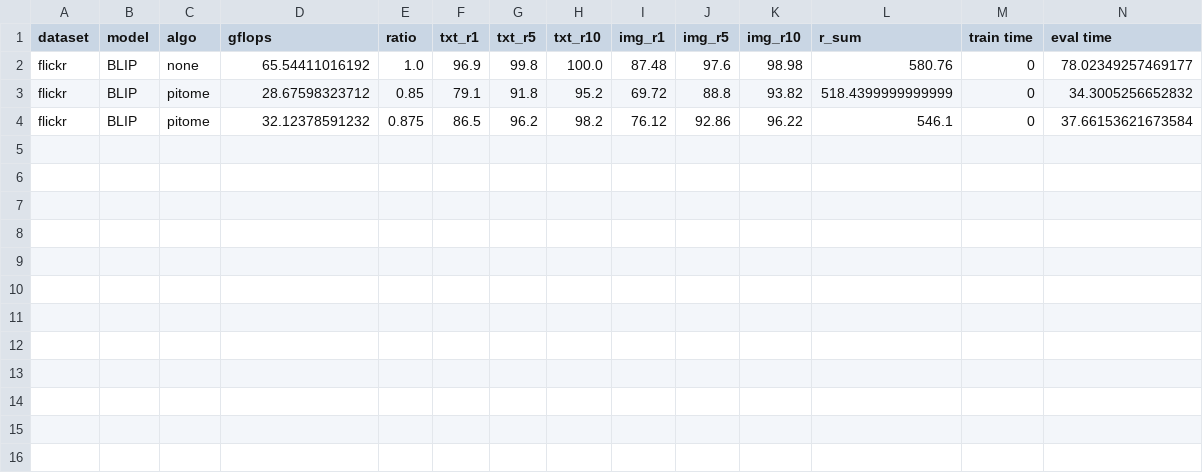
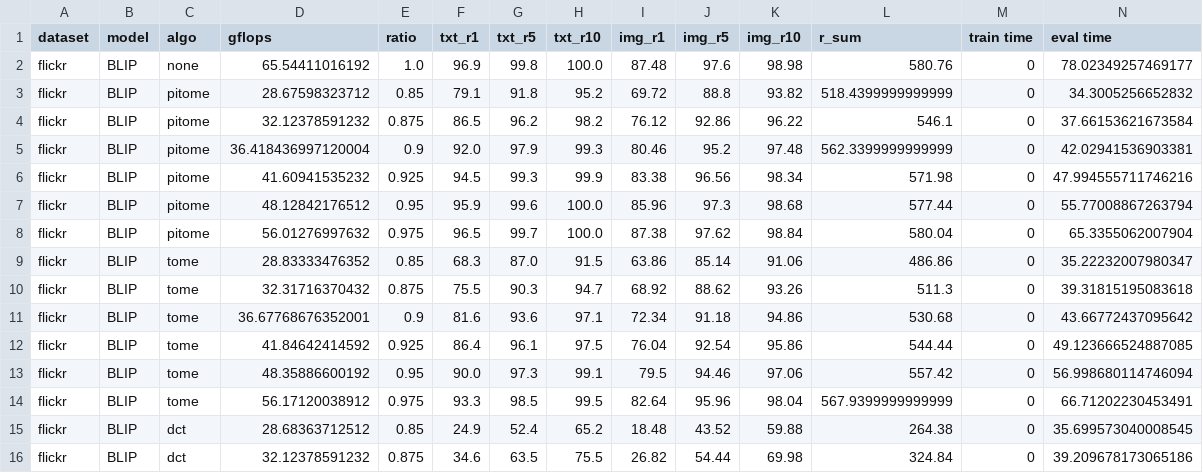
Before and after one commit to hchautran/PiToMe, a CSV file: outputs/itr_output/eval_itr_BLIP.csv, drawn as a sheet; only a part is shown; rows hold the shown columns only; the diff names each change by its address in the sheet, - before the commit and + after, or states it on an @@ line.

```diff
--- a/outputs/itr_output/eval_itr_BLIP.csv
+++ b/outputs/itr_output/eval_itr_BLIP.csv
+row 5: flickr | BLIP | pitome | 36.418436997120004 | 0.9 | 92.0 | 97.9 | 99.3 | 80.46 | 95.2 | 97.48 | 562.3399999999999 | 0 | 42.02941536903381
+row 6: flickr | BLIP | pitome | 41.60941535232 | 0.925 | 94.5 | 99.3 | 99.9 | 83.38 | 96.56 | 98.34 | 571.98 | 0 | 47.994555711746216
+row 7: flickr | BLIP | pitome | 48.12842176512 | 0.95 | 95.9 | 99.6 | 100.0 | 85.96 | 97.3 | 98.68 | 577.44 | 0 | 55.77008867263794
+row 8: flickr | BLIP | pitome | 56.01276997632 | 0.975 | 96.5 | 99.7 | 100.0 | 87.38 | 97.62 | 98.84 | 580.04 | 0 | 65.3355062007904
+row 9: flickr | BLIP | tome | 28.83333476352 | 0.85 | 68.3 | 87.0 | 91.5 | 63.86 | 85.14 | 91.06 | 486.86 | 0 | 35.22232007980347
+row 10: flickr | BLIP | tome | 32.31716370432 | 0.875 | 75.5 | 90.3 | 94.7 | 68.92 | 88.62 | 93.26 | 511.3 | 0 | 39.31815195083618
+row 11: flickr | BLIP | tome | 36.67768676352001 | 0.9 | 81.6 | 93.6 | 97.1 | 72.34 | 91.18 | 94.86 | 530.68 | 0 | 43.66772437095642
+row 12: flickr | BLIP | tome | 41.84642414592 | 0.925 | 86.4 | 96.1 | 97.5 | 76.04 | 92.54 | 95.86 | 544.44 | 0 | 49.123666524887085
+row 13: flickr | BLIP | tome | 48.35886600192 | 0.95 | 90.0 | 97.3 | 99.1 | 79.5 | 94.46 | 97.06 | 557.42 | 0 | 56.998680114746094
+row 14: flickr | BLIP | tome | 56.17120038912 | 0.975 | 93.3 | 98.5 | 99.5 | 82.64 | 95.96 | 98.04 | 567.9399999999999 | 0 | 66.71202230453491
+row 15: flickr | BLIP | dct | 28.68363712512 | 0.85 | 24.9 | 52.4 | 65.2 | 18.48 | 43.52 | 59.88 | 264.38 | 0 | 35.699573040008545
+row 16: flickr | BLIP | dct | 32.12378591232 | 0.875 | 34.6 | 63.5 | 75.5 | 26.82 | 54.44 | 69.98 | 324.84 | 0 | 39.209678173065186
```
Also changed, not shown: 2 other files.
